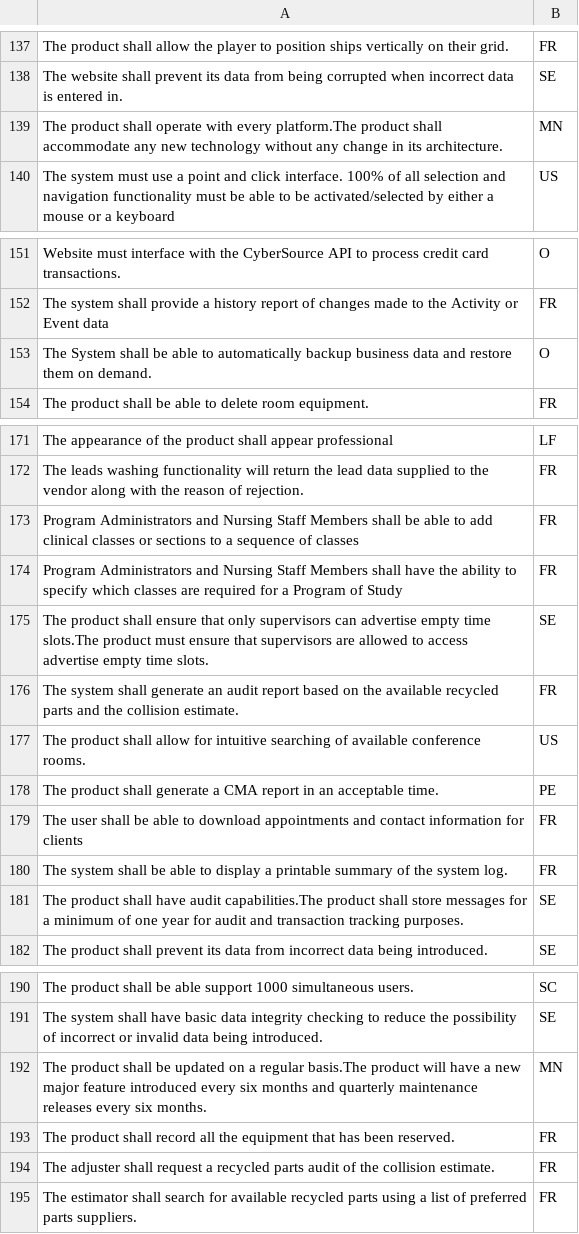
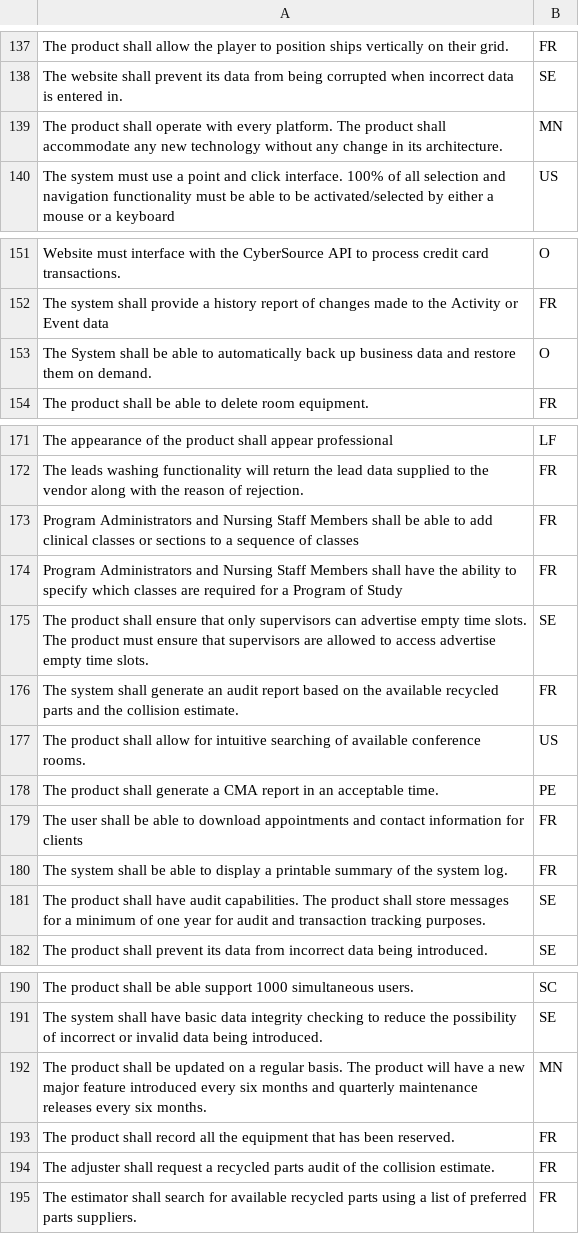
Before and after one commit to y5684/llm-requirements-classification, a CSV file: dataset/dataset_binary/test.csv, drawn as a sheet; only a part is shown, gaps mark what is left out; the diff covers the shown part only.

```diff
--- a/dataset/dataset_binary/test.csv
+++ b/dataset/dataset_binary/test.csv
@@ -138,3 +138,3 @@ The product shall allow the player to position ships vertically on their grid.,F
 The website shall prevent its data from being corrupted when incorrect data is entered in.,SE
-The product shall operate with every platform.The product shall accommodate any new technology without any change in its architecture.,MN
+The product shall operate with every platform. The product shall accommodate any new technology without any change in its architecture.,MN
 The system must use a point and click interface. 100% of all selection and navigation functionality must be able to be activated/selected by either a mouse or a keyboard,US
@@ -152,3 +152,3 @@ Website must interface with the CyberSource API to process credit card transacti
 The system shall provide a history report of changes made to the Activity or Event data,FR
-The System shall be able to automatically backup business data and restore them on demand.,O
+The System shall be able to automatically back up business data and restore them on demand.,O
 The product shall be able to delete room equipment.,FR
@@ -174,3 +174,3 @@ Program Administrators and Nursing Staff Members shall be able to add clinical c
 Program Administrators and Nursing Staff Members shall have the ability to specify which classes are required for a Program of Study,FR
-The product shall ensure that only supervisors can advertise empty time slots.The product must ensure that supervisors are allowed to access advertise empty time slots.,SE
+The product shall ensure that only supervisors can advertise empty time slots. The product must ensure that supervisors are allowed to access advertise empty time slots.,SE
 The system shall generate an audit report based on the available recycled parts and the collision estimate.,FR
@@ -180,3 +180,3 @@ The user shall be able to download appointments and contact information for clie
 The system shall be able to display a printable summary of the system log.,FR
-The product shall have audit capabilities.The product shall store messages for a minimum of one year for audit and transaction tracking purposes.,SE
+The product shall have audit capabilities. The product shall store messages for a minimum of one year for audit and transaction tracking purposes.,SE
 The product shall prevent its data from incorrect data being introduced.,SE
@@ -191,3 +191,3 @@ The product shall be able support 1000 simultaneous users.,SC
 The system shall have basic data integrity checking to reduce the possibility of incorrect or invalid data being introduced.,SE
-The product shall be updated on a regular basis.The product will have a new major feature introduced every six months and quarterly maintenance releases every six months.,MN
+The product shall be updated on a regular basis. The product will have a new major feature introduced every six months and quarterly maintenance releases every six months.,MN
 The product shall record all the equipment that has been reserved.,FR
```
Also changed, not shown: 11 edited cells elsewhere in this file, dataset/dataset_binary/train.csv, dataset/dataset_binary/val.csv.
